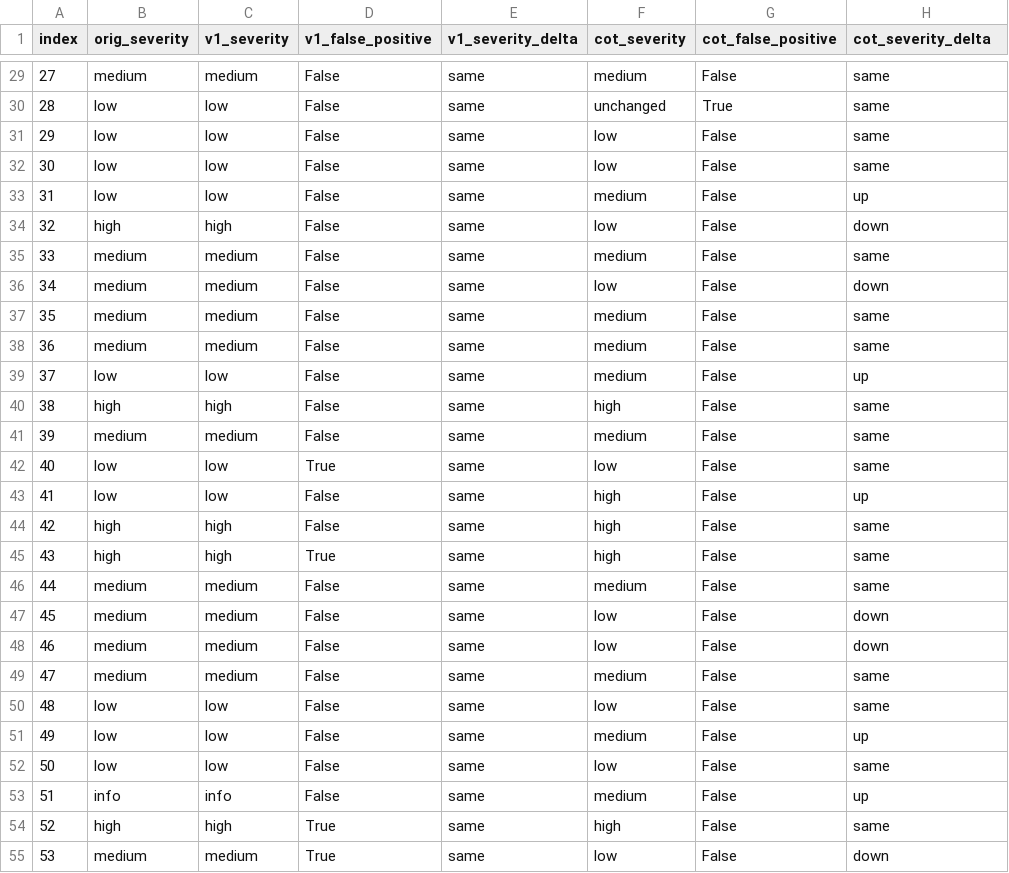
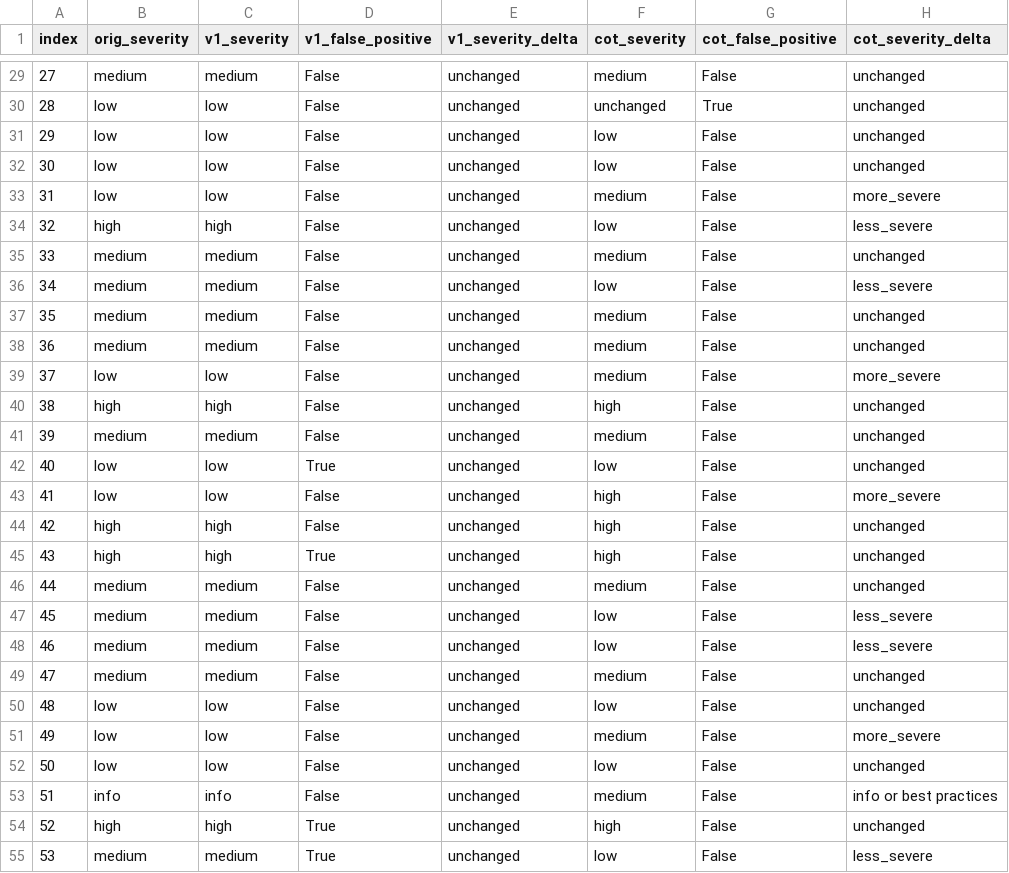
Before and after one commit to hyonbokan/reasoning_model_test, a CSV file: custom_cot/logs/mitigation/diff_report_dynamic.csv, drawn as a sheet; only a part is shown, gaps mark what is left out; the diff covers the shown part only.

```diff
--- a/custom_cot/logs/mitigation/diff_report_dynamic.csv
+++ b/custom_cot/logs/mitigation/diff_report_dynamic.csv
@@ -29,27 +29,27 @@ index,orig_severity,v1_severity,v1_false_positive,v1_severity_delta,cot_severity
-27,medium,medium,False,same,medium,False,same
-28,low,low,False,same,unchanged,True,same
-29,low,low,False,same,low,False,same
-30,low,low,False,same,low,False,same
-31,low,low,False,same,medium,False,up
-32,high,high,False,same,low,False,down
-33,medium,medium,False,same,medium,False,same
-34,medium,medium,False,same,low,False,down
-35,medium,medium,False,same,medium,False,same
-36,medium,medium,False,same,medium,False,same
-37,low,low,False,same,medium,False,up
-38,high,high,False,same,high,False,same
-39,medium,medium,False,same,medium,False,same
-40,low,low,True,same,low,False,same
-41,low,low,False,same,high,False,up
-42,high,high,False,same,high,False,same
-43,high,high,True,same,high,False,same
-44,medium,medium,False,same,medium,False,same
-45,medium,medium,False,same,low,False,down
-46,medium,medium,False,same,low,False,down
-47,medium,medium,False,same,medium,False,same
-48,low,low,False,same,low,False,same
-49,low,low,False,same,medium,False,up
-50,low,low,False,same,low,False,same
-51,info,info,False,same,medium,False,up
-52,high,high,True,same,high,False,same
-53,medium,medium,True,same,low,False,down
+27,medium,medium,False,unchanged,medium,False,unchanged
+28,low,low,False,unchanged,unchanged,True,unchanged
+29,low,low,False,unchanged,low,False,unchanged
+30,low,low,False,unchanged,low,False,unchanged
+31,low,low,False,unchanged,medium,False,more_severe
+32,high,high,False,unchanged,low,False,less_severe
+33,medium,medium,False,unchanged,medium,False,unchanged
+34,medium,medium,False,unchanged,low,False,less_severe
+35,medium,medium,False,unchanged,medium,False,unchanged
+36,medium,medium,False,unchanged,medium,False,unchanged
+37,low,low,False,unchanged,medium,False,more_severe
+38,high,high,False,unchanged,high,False,unchanged
+39,medium,medium,False,unchanged,medium,False,unchanged
+40,low,low,True,unchanged,low,False,unchanged
+41,low,low,False,unchanged,high,False,more_severe
+42,high,high,False,unchanged,high,False,unchanged
+43,high,high,True,unchanged,high,False,unchanged
+44,medium,medium,False,unchanged,medium,False,unchanged
+45,medium,medium,False,unchanged,low,False,less_severe
+46,medium,medium,False,unchanged,low,False,less_severe
+47,medium,medium,False,unchanged,medium,False,unchanged
+48,low,low,False,unchanged,low,False,unchanged
+49,low,low,False,unchanged,medium,False,more_severe
+50,low,low,False,unchanged,low,False,unchanged
+51,info,info,False,unchanged,medium,False,info or best practices
+52,high,high,True,unchanged,high,False,unchanged
+53,medium,medium,True,unchanged,low,False,less_severe
```
Also changed, not shown: 118 edited cells elsewhere in this file, custom_cot/logs/mitigation/diff_report_demo.csv, 11 other files.
